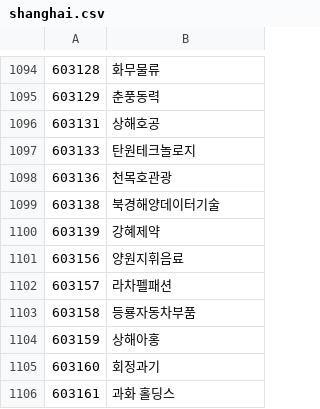
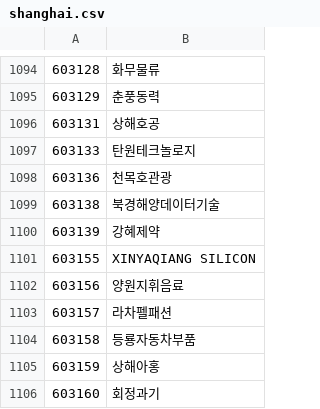
Before and after one commit to contextract/stockdata, a CSV file: list/200908/shanghai.csv (was list/200828/shanghai.csv), drawn as a sheet; only a part is shown, gaps mark what is left out; the shorter side is filled out with more unchanged rows.

```diff
--- a/list/200828/shanghai.csv
+++ b/list/200908/shanghai.csv
@@ -1100,2 +1100,3 @@
 603139,강혜제약
+603155,XINYAQIANG SILICON
 603156,양원지휘음료
```
Also changed, not shown: list/200908/nasdaq.csv, list/200908/other.csv, 6 other files.
